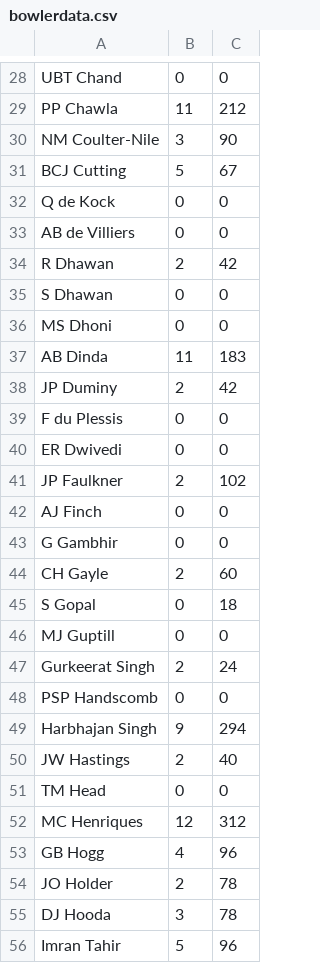
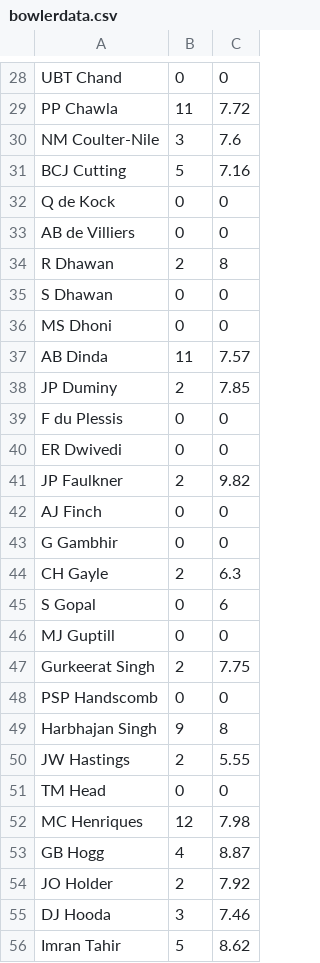
Before and after one commit to RRK1000/IPL-Analysis, a CSV file: src/kmeansbowlers/bowlerdata.csv, drawn as a sheet; only a part is shown, gaps mark what is left out; the diff covers the shown part only; the diff names each change by its address in the sheet, - before the commit and + after, or states it on an @@ line.

```diff
--- a/src/kmeansbowlers/bowlerdata.csv
+++ b/src/kmeansbowlers/bowlerdata.csv
-C29: 212
+C29: 7.72
-C30: 90
+C30: 7.6
-C31: 67
+C31: 7.16
-C34: 42
+C34: 8
-C37: 183
+C37: 7.57
-C38: 42
+C38: 7.85
-C41: 102
+C41: 9.82
-C44: 60
+C44: 6.3
-C45: 18
+C45: 6
-C47: 24
+C47: 7.75
-C49: 294
+C49: 8
-C50: 40
+C50: 5.55
-C52: 312
+C52: 7.98
-C53: 96
+C53: 8.87
-C54: 78
+C54: 7.92
-C55: 78
+C55: 7.46
-C56: 96
+C56: 8.62
```
Also changed, not shown: 90 edited cells elsewhere in this file, 6 other files.
